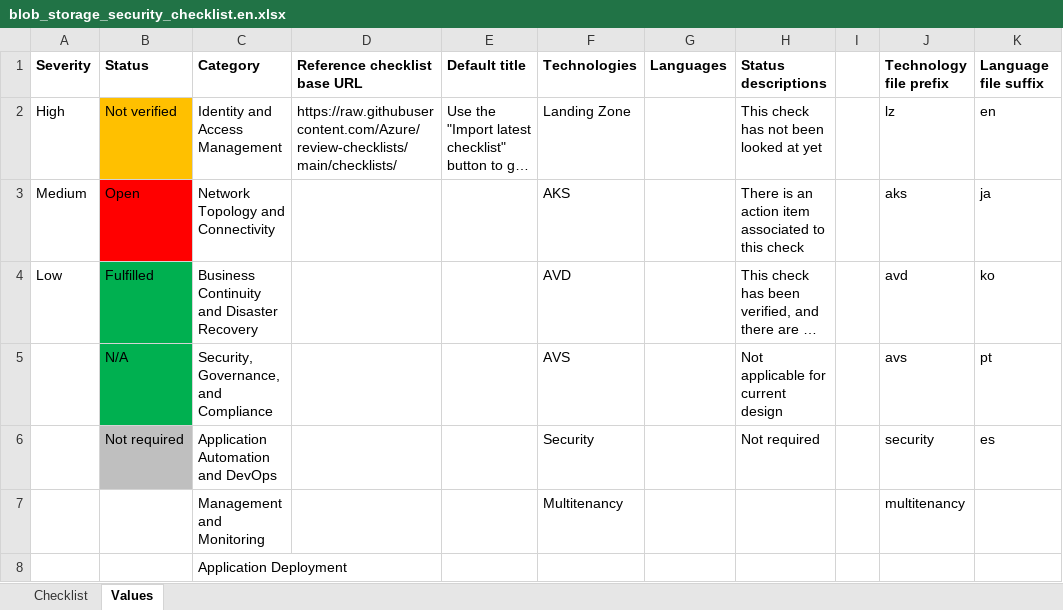
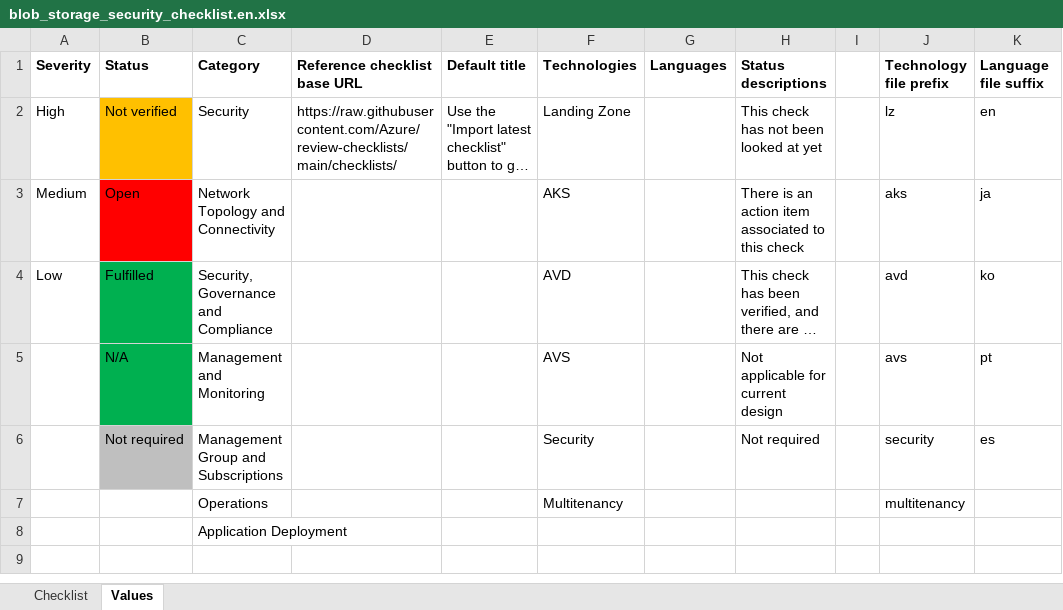
Before and after one commit to Azure/review-checklists, an Excel workbook: spreadsheet/blob_storage_security_checklist.en.xlsx, sheet Values, drawn as a sheet; long unchanged cells end in …; values as stored, in another font and other column widths than the file's, no borders; the diff names each change by its address in the sheet, - before the commit and + after, or states it on an @@ line.

```diff
--- a/spreadsheet/blob_storage_security_checklist.en.xlsx (sheet Values)
+++ b/spreadsheet/blob_storage_security_checklist.en.xlsx (sheet Values)
-C2 (Category): Identity and Access Management
+C2 (Category): Security
-C4 (Category): Business Continuity and Disaster Recovery
+C4 (Category): Security, Governance and Compliance
-C5 (Category): Security, Governance, and Compliance
+C5 (Category): Management and Monitoring
-C6 (Category): Application Automation and DevOps
+C6 (Category): Management Group and Subscriptions
-C7 (Category): Management and Monitoring
+C7 (Category): Operations
```
Also changed, not shown: sheet Checklist, spreadsheet/blob_storage_security_checklist.es.xlsx, spreadsheet/blob_storage_security_checklist.ja.xlsx, 6 other files.
